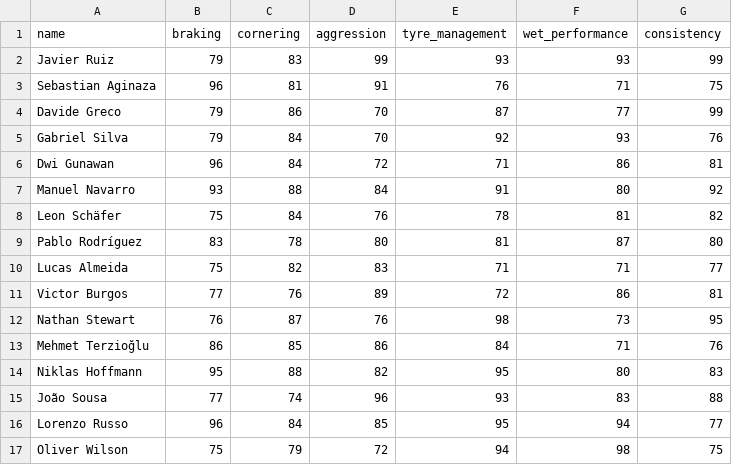
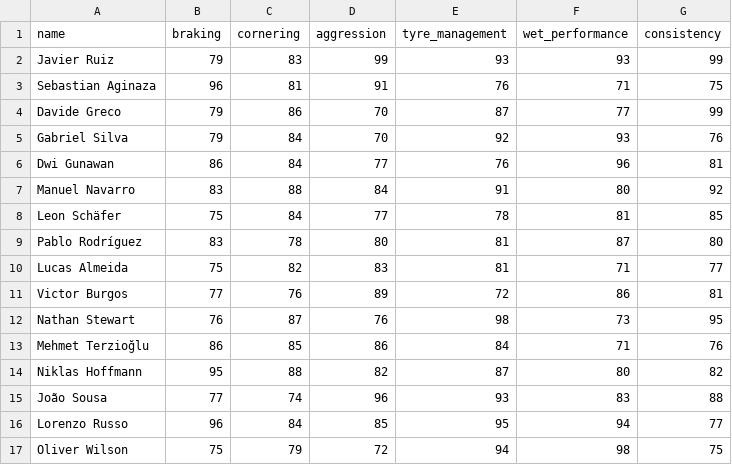
Before and after one commit to thiennguyen37-qn/MotoRacing_Simulator_for_fun, a CSV file: data/raw/riders_rating.csv, drawn as a sheet; only a part is shown.

Commit message:
balance: rebalance a handful of rider ratings
Adjusts braking/aggression/wet_performance/consistency for Dwi
Gunawan, Manuel Navarro, Leon Schafer, Lucas Almeida, and lowers
Niklas Hoffmann's tyre_management/consistency to rein in his
dominance.

```diff
--- a/data/raw/riders_rating.csv
+++ b/data/raw/riders_rating.csv
@@ -5,7 +5,7 @@ Davide Greco,79,86,70,87,77,99
 Gabriel Silva,79,84,70,92,93,76
-Dwi Gunawan,96,84,72,71,86,81
-Manuel Navarro,93,88,84,91,80,92
-Leon Schäfer,75,84,76,78,81,82
+Dwi Gunawan,86,84,77,76,96,81
+Manuel Navarro,83,88,84,91,80,92
+Leon Schäfer,75,84,77,78,81,85
 Pablo Rodríguez,83,78,80,81,87,80
-Lucas Almeida,75,82,83,71,71,77
+Lucas Almeida,75,82,83,81,71,77
 Victor Burgos,77,76,89,72,86,81
@@ -13,3 +13,3 @@ Nathan Stewart,76,87,76,98,73,95
 Mehmet Terzioğlu,86,85,86,84,71,76
-Niklas Hoffmann,95,88,82,95,80,83
+Niklas Hoffmann,95,88,82,87,80,82
 João Sousa,77,74,96,93,83,88
```
